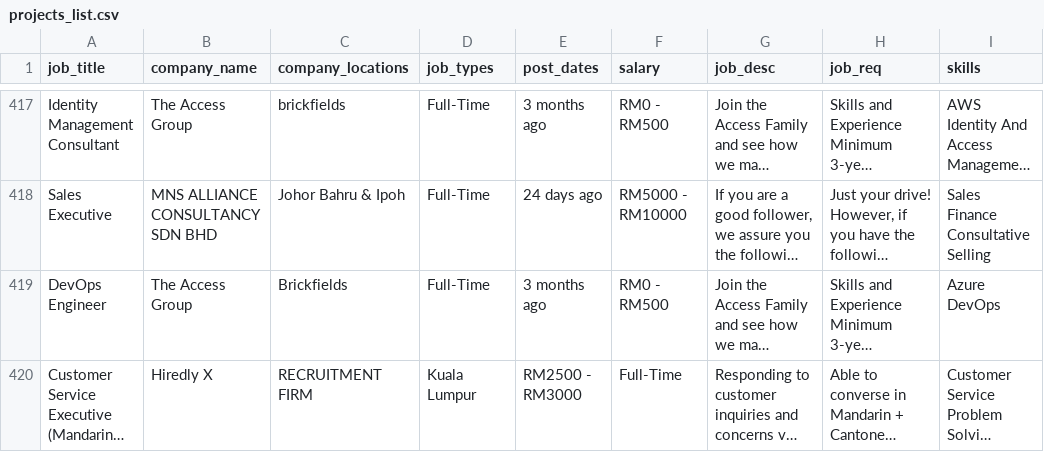
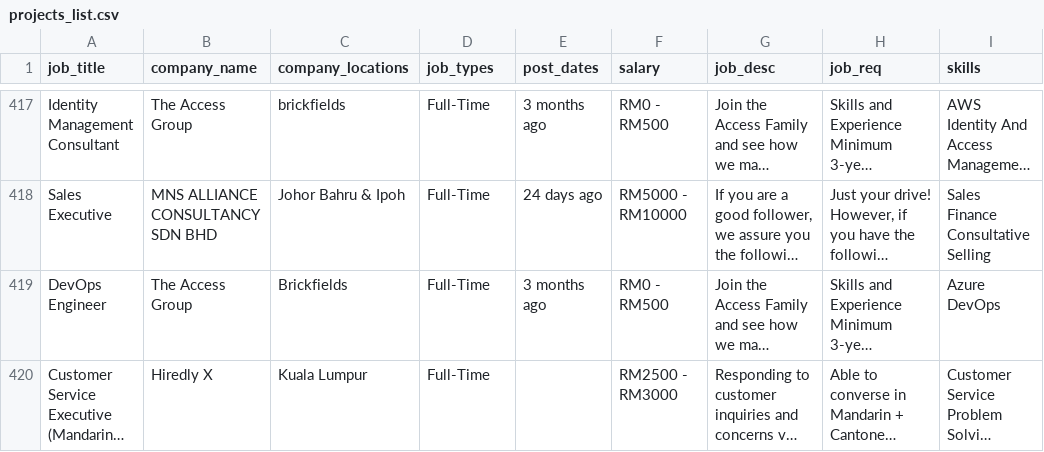
Before and after one commit to hingfei/prorecom_backend, a CSV file: projects_list.csv, drawn as a sheet; only a part is shown, gaps mark what is left out; long unchanged cells end in …; the diff covers the shown part only; the diff names each change by its address in the sheet, - before the commit and + after, or states it on an @@ line.

Commit message:
feat: refactor project structure & optimize recommendation engine & project skill update and seeker skill update

```diff
--- a/projects_list.csv
+++ b/projects_list.csv
-C420 (company_locations): RECRUITMENT FIRM
+C420 (company_locations): Kuala Lumpur
-D420 (job_types): Kuala Lumpur
+D420 (job_types): Full-Time
-E420 (post_dates): RM2500 - RM3000
+E420 (post_dates): (empty)
-F420 (salary): Full-Time
+F420 (salary): RM2500 - RM3000
```
Also changed, not shown: 53 edited cells elsewhere in this file, 21 other files.
